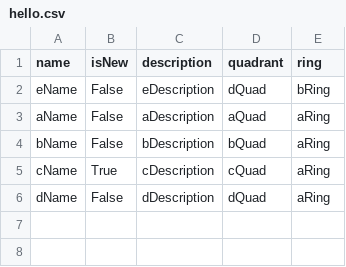
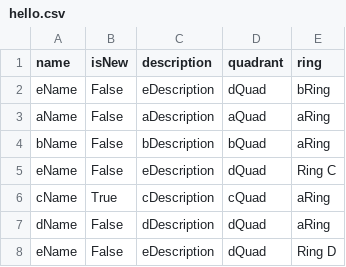
Before and after one commit to hkurosawa/test, a CSV file: hello.csv, drawn as a sheet.

Commit message:
Update hello.csv

```diff
--- a/hello.csv
+++ b/hello.csv
@@ -4,3 +4,5 @@ aName,False,aDescription,aQuad,aRing
 bName,False,bDescription,bQuad,aRing
+eName,False,eDescription,dQuad,Ring C
 cName,True,cDescription,cQuad,aRing
 dName,False,dDescription,dQuad,aRing
+eName,False,eDescription,dQuad,Ring D
```
